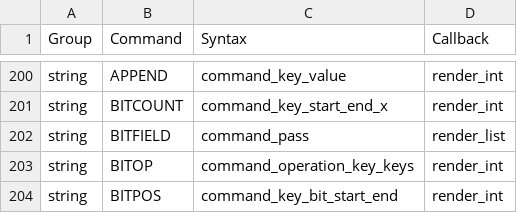
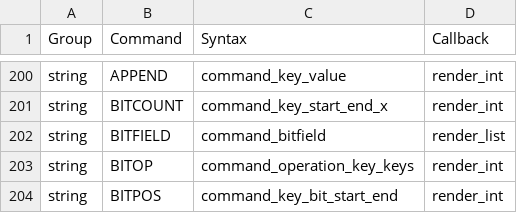
Before and after one commit to laixintao/iredis, a CSV file: iredis/data/command_syntax.csv, drawn as a sheet; only a part is shown, gaps mark what is left out.

Commit message:
add command bitfield.

```diff
--- a/iredis/data/command_syntax.csv
+++ b/iredis/data/command_syntax.csv
@@ -201,3 +201,3 @@ string,APPEND,command_key_value,render_int
 string,BITCOUNT,command_key_start_end_x,render_int
-string,BITFIELD,command_pass,render_list
+string,BITFIELD,command_bitfield,render_list
 string,BITOP,command_operation_key_keys,render_int
```
Also changed, not shown: 1 other file.
